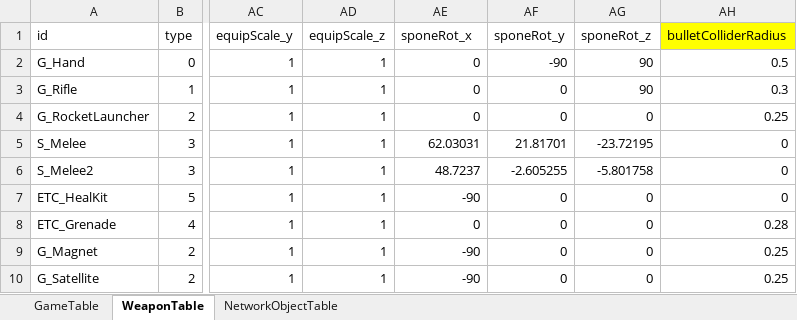
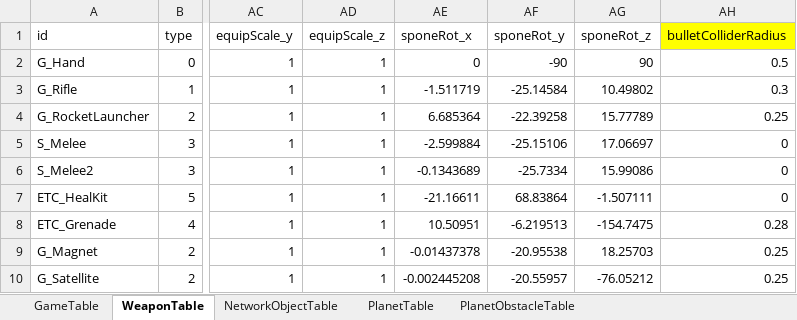
Before and after one commit to MoonAuSosiGi/MTEC_2017_Project-Escape, an Excel workbook: SpaceWar/Assets/SpaceWar/Table/GameInfoTable.xlsx, sheet WeaponTable, drawn as a sheet; only a part is shown, gaps mark what is left out; values as stored, in another font and other column widths than the file's, no borders; the diff names each change by its address in the sheet, - before the commit and + after, or states it on an @@ line.

```diff
--- a/SpaceWar/Assets/SpaceWar/Table/GameInfoTable.xlsx (sheet WeaponTable)
+++ b/SpaceWar/Assets/SpaceWar/Table/GameInfoTable.xlsx (sheet WeaponTable)
+sheet tab: PlanetTable
+sheet tab: PlanetObstacleTable
-AE3 (sponeRot_x): 0
+AE3 (sponeRot_x): -1.511719
-AF3 (sponeRot_y): 0
+AF3 (sponeRot_y): -25.14584
-AG3 (sponeRot_z): 90
+AG3 (sponeRot_z): 10.49802
-AE4 (sponeRot_x): 0
+AE4 (sponeRot_x): 6.685364
-AF4 (sponeRot_y): 0
+AF4 (sponeRot_y): -22.39258
-AG4 (sponeRot_z): 0
+AG4 (sponeRot_z): 15.77789
-AE5 (sponeRot_x): 62.03031
+AE5 (sponeRot_x): -2.599884
-AF5 (sponeRot_y): 21.81701
+AF5 (sponeRot_y): -25.15106
-AG5 (sponeRot_z): -23.72195
+AG5 (sponeRot_z): 17.06697
-AE6 (sponeRot_x): 48.7237
+AE6 (sponeRot_x): -0.1343689
-AF6 (sponeRot_y): -2.605255
+AF6 (sponeRot_y): -25.7334
-AG6 (sponeRot_z): -5.801758
+AG6 (sponeRot_z): 15.99086
-AE7 (sponeRot_x): -90
+AE7 (sponeRot_x): -21.16611
-AF7 (sponeRot_y): 0
+AF7 (sponeRot_y): 68.83864
-AG7 (sponeRot_z): 0
+AG7 (sponeRot_z): -1.507111
-AE8 (sponeRot_x): 0
+AE8 (sponeRot_x): 10.50951
-AF8 (sponeRot_y): 0
+AF8 (sponeRot_y): -6.219513
-AG8 (sponeRot_z): 0
+AG8 (sponeRot_z): -154.7475
-AE9 (sponeRot_x): -90
+AE9 (sponeRot_x): -0.01437378
-AF9 (sponeRot_y): 0
+AF9 (sponeRot_y): -20.95538
-AG9 (sponeRot_z): 0
+AG9 (sponeRot_z): 18.25703
-AE10 (sponeRot_x): -90
+AE10 (sponeRot_x): -0.002445208
-AF10 (sponeRot_y): 0
+AF10 (sponeRot_y): -20.55957
-AG10 (sponeRot_z): 0
+AG10 (sponeRot_z): -76.05212
```
Also changed, not shown: 41 other files.
